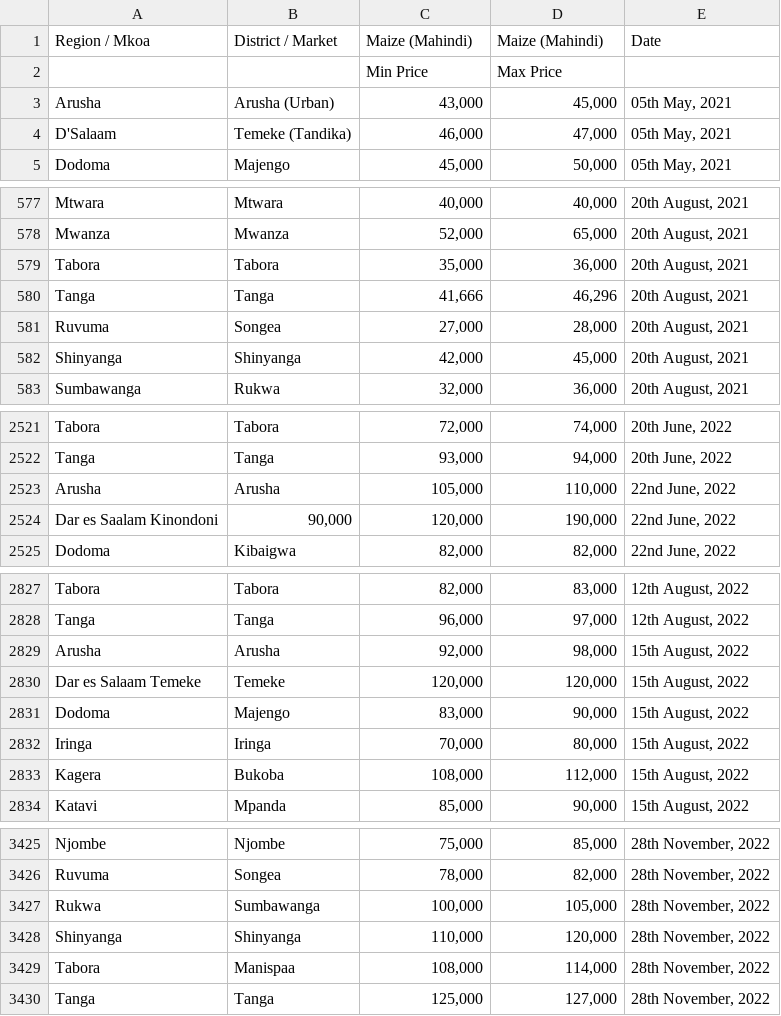
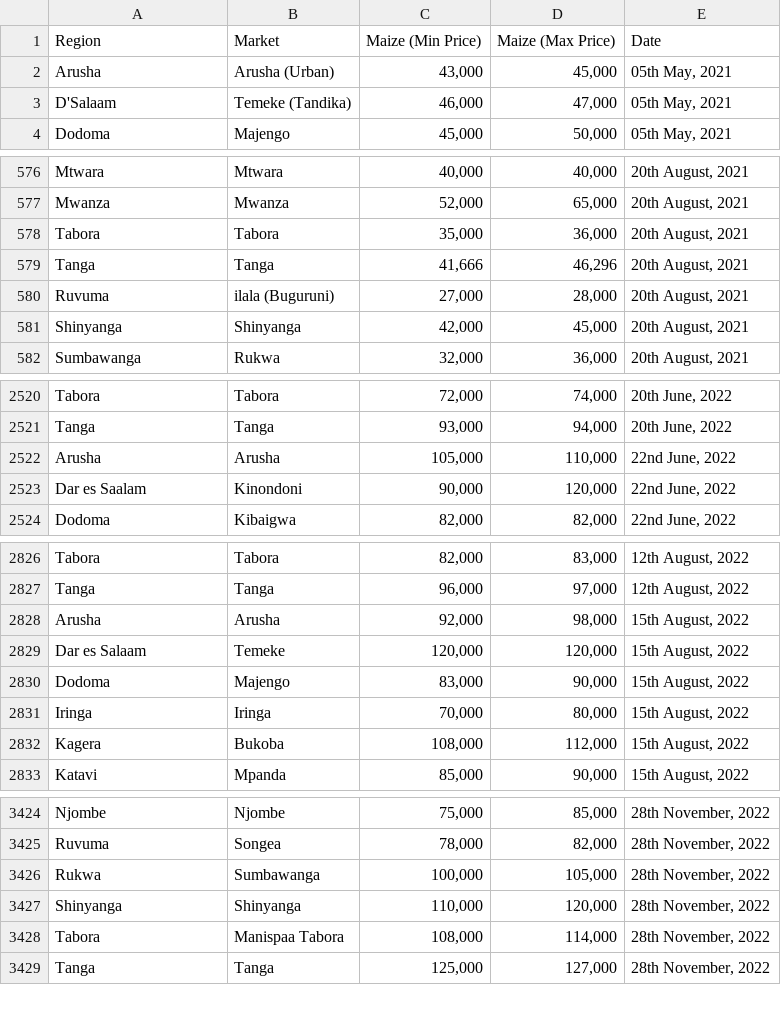
Before and after one commit to EiA2030-ex-ante/Tanzania-Price-Data, a CSV file: Tanzania_Price_Data_Maize.csv, drawn as a sheet; only a part is shown, gaps mark what is left out; the diff covers the shown part only.

```diff
--- a/Tanzania_Price_Data_Maize.csv
+++ b/Tanzania_Price_Data_Maize.csv
@@ -1,3 +1,2 @@
-Region / Mkoa,District / Market,Maize (Mahindi),Maize (Mahindi),Date
-,,Min Price,Max Price,
+Region ,Market,Maize (Min Price),Maize (Max Price),Date
 Arusha,Arusha (Urban),"43,000","45,000","05th May, 2021"
@@ -580,3 +579,3 @@ Tabora,Tabora,"35,000","36,000","20th August, 2021"
 Tanga,Tanga,"41,666","46,296","20th August, 2021"
-Ruvuma,Songea,"27,000","28,000","20th August, 2021"
+Ruvuma,ilala (Buguruni),"27,000","28,000","20th August, 2021"
 Shinyanga,Shinyanga,"42,000","45,000","20th August, 2021"
@@ -2523,3 +2522,3 @@ Tanga,Tanga,"93,000","94,000","20th June, 2022"
 Arusha,Arusha,"105,000","110,000","22nd June, 2022"
-Dar es Saalam Kinondoni,"90,000","120,000","190,000","22nd June, 2022"
+Dar es Saalam,Kinondoni,"90,000","120,000","22nd June, 2022"
 Dodoma,Kibaigwa,"82,000","82,000","22nd June, 2022"
@@ -2829,3 +2828,3 @@ Tanga,Tanga,"96,000","97,000","12th August, 2022"
 Arusha,Arusha,"92,000","98,000","15th August, 2022"
-Dar es Salaam Temeke, Temeke,"120,000","120,000","15th August, 2022"
+Dar es Salaam , Temeke,"120,000","120,000","15th August, 2022"
 Dodoma,Majengo,"83,000","90,000","15th August, 2022"
@@ -3428,3 +3427,3 @@ Rukwa,Sumbawanga,"100,000","105,000","28th November, 2022"
 Shinyanga,Shinyanga,"110,000","120,000","28th November, 2022"
-Tabora,Manispaa,"108,000","114,000","28th November, 2022"
+Tabora,Manispaa Tabora,"108,000","114,000","28th November, 2022"
 Tanga,Tanga,"125,000","127,000","28th November, 2022"
```
Also changed, not shown: 4 edited cells elsewhere in this file, 2 other files.
